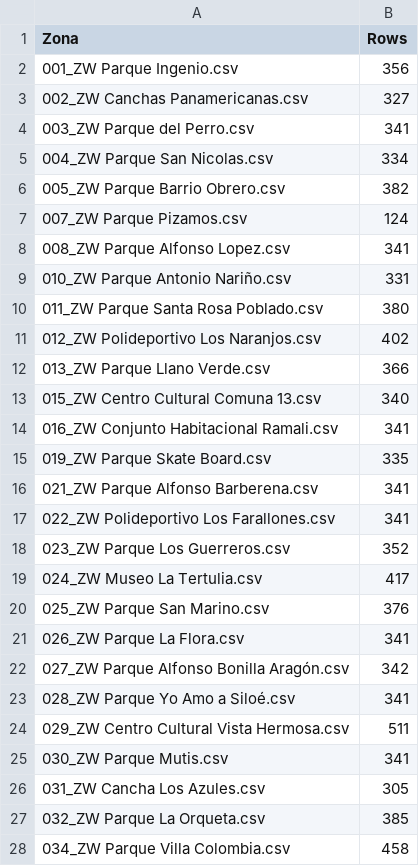
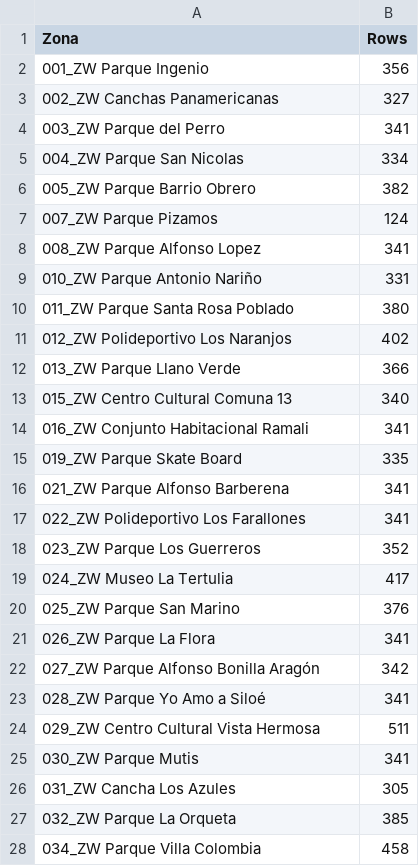
Before and after one commit to edier88/ProyectoAplicadoCienciaDatos, a CSV file: ENERO2026-Entregables/v2/datasets_rows/datasets_rows.csv, drawn as a sheet; only a part is shown; the diff covers the shown part only.

```diff
--- a/ENERO2026-Entregables/v2/datasets_rows/datasets_rows.csv
+++ b/ENERO2026-Entregables/v2/datasets_rows/datasets_rows.csv
@@ -1,28 +1,28 @@
 Zona,Rows
-001_ZW Parque Ingenio.csv,356
-002_ZW Canchas Panamericanas.csv,327
-003_ZW Parque del Perro.csv,341
-004_ZW Parque San Nicolas.csv,334
-005_ZW Parque Barrio Obrero.csv,382
-007_ZW Parque Pizamos.csv,124
-008_ZW Parque Alfonso Lopez.csv,341
-010_ZW Parque Antonio Nariño.csv,331
-011_ZW Parque Santa Rosa Poblado.csv,380
-012_ZW Polideportivo Los Naranjos.csv,402
-013_ZW Parque Llano Verde.csv,366
-015_ZW Centro Cultural Comuna 13.csv,340
-016_ZW Conjunto Habitacional Ramali.csv,341
-019_ZW Parque Skate Board.csv,335
-021_ZW Parque Alfonso Barberena.csv,341
-022_ZW Polideportivo Los Farallones.csv,341
-023_ZW Parque Los Guerreros.csv,352
-024_ZW Museo La Tertulia.csv,417
-025_ZW Parque San Marino.csv,376
-026_ZW Parque La Flora.csv,341
-027_ZW Parque Alfonso Bonilla Aragón.csv,342
-028_ZW Parque Yo Amo a Siloé.csv,341
-029_ZW Centro Cultural Vista Hermosa.csv,511
-030_ZW Parque Mutis.csv,341
-031_ZW Cancha Los Azules.csv,305
-032_ZW Parque La Orqueta.csv,385
-034_ZW Parque Villa Colombia.csv,458
+001_ZW Parque Ingenio,356
+002_ZW Canchas Panamericanas,327
+003_ZW Parque del Perro,341
+004_ZW Parque San Nicolas,334
+005_ZW Parque Barrio Obrero,382
+007_ZW Parque Pizamos,124
+008_ZW Parque Alfonso Lopez,341
+010_ZW Parque Antonio Nariño,331
+011_ZW Parque Santa Rosa Poblado,380
+012_ZW Polideportivo Los Naranjos,402
+013_ZW Parque Llano Verde,366
+015_ZW Centro Cultural Comuna 13,340
+016_ZW Conjunto Habitacional Ramali,341
+019_ZW Parque Skate Board,335
+021_ZW Parque Alfonso Barberena,341
+022_ZW Polideportivo Los Farallones,341
+023_ZW Parque Los Guerreros,352
+024_ZW Museo La Tertulia,417
+025_ZW Parque San Marino,376
+026_ZW Parque La Flora,341
+027_ZW Parque Alfonso Bonilla Aragón,342
+028_ZW Parque Yo Amo a Siloé,341
+029_ZW Centro Cultural Vista Hermosa,511
+030_ZW Parque Mutis,341
+031_ZW Cancha Los Azules,305
+032_ZW Parque La Orqueta,385
+034_ZW Parque Villa Colombia,458
```
Also changed, not shown: 25 edited cells elsewhere in this file, 1 other file.
